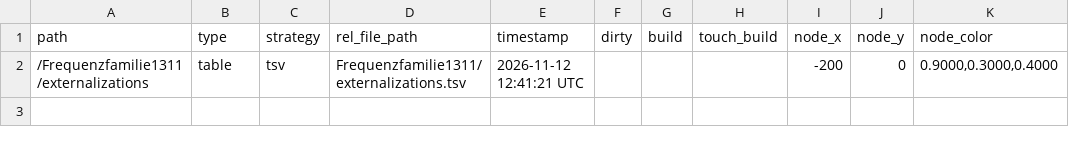
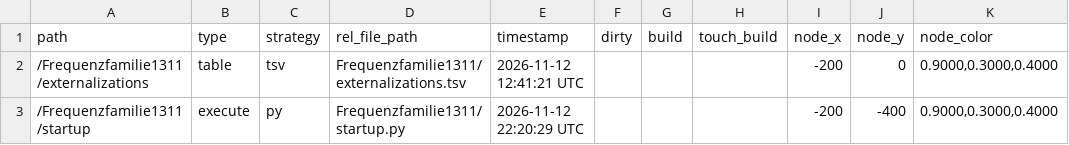
Before and after one commit to liamsanft/Frequenzfamilie1311, a TSV file: Frequenzfamilie1311/externalizations.tsv, drawn as a sheet; the diff names each change by its address in the sheet, - before the commit and + after, or states it on an @@ line.

```diff
--- a/Frequenzfamilie1311/externalizations.tsv
+++ b/Frequenzfamilie1311/externalizations.tsv
+row 3: /Frequenzfamilie1311/startup | execute | py | Frequenzfamilie1311/startup.py | 2026-11-12 22:20:29 UTC |  |  |  | -200 | -400 | 0.9000,0.3000,0.4000
```
Also changed, not shown: 2 other files.
